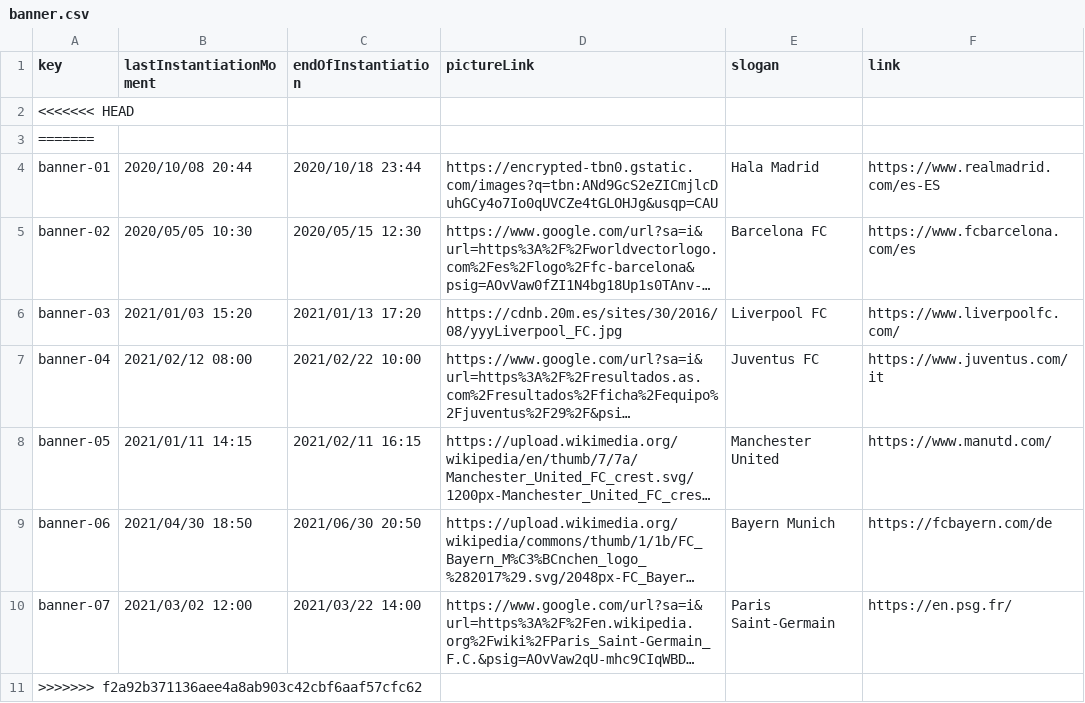
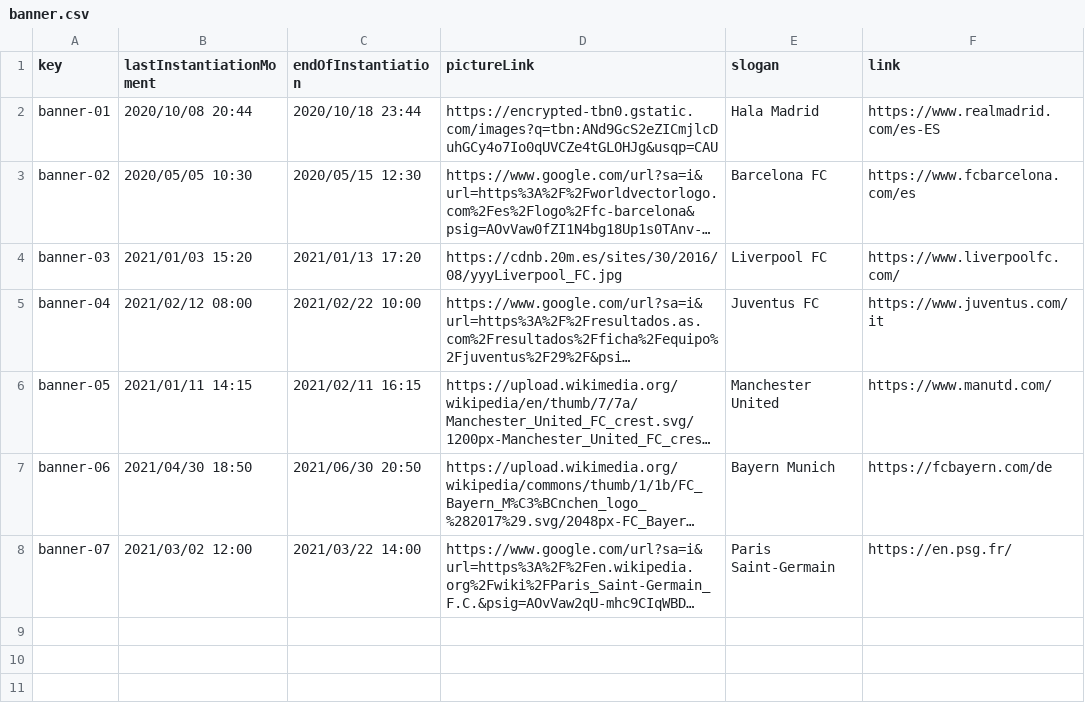
Before and after one commit to DP2-G004/Acme-SF-D01, a CSV file: src/main/webapp/WEB-INF/resources/initial-data/banner.csv, drawn as a sheet; long unchanged cells end in …; the diff names each change by its address in the sheet, - before the commit and + after, or states it on an @@ line.

```diff
--- a/src/main/webapp/WEB-INF/resources/initial-data/banner.csv
+++ b/src/main/webapp/WEB-INF/resources/initial-data/banner.csv
-row 2: <<<<<<< HEAD
-row 3: =======
-row 11: >>>>>>> f2a92b371136aee4a8ab903c42cbf6aaf57cfc62
```
Also changed, not shown: src/main/webapp/WEB-INF/resources/sample-data/code-audit.csv, 16 other files.
